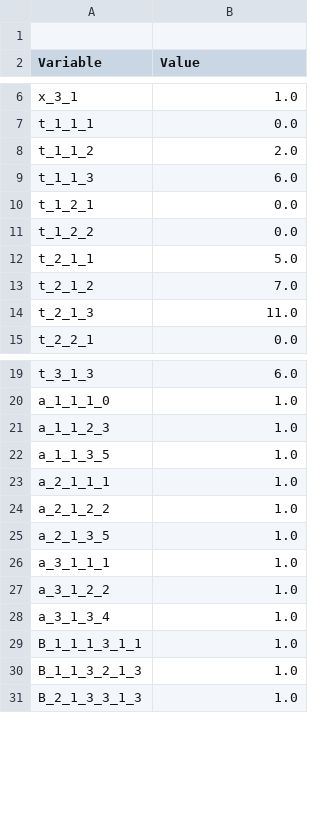
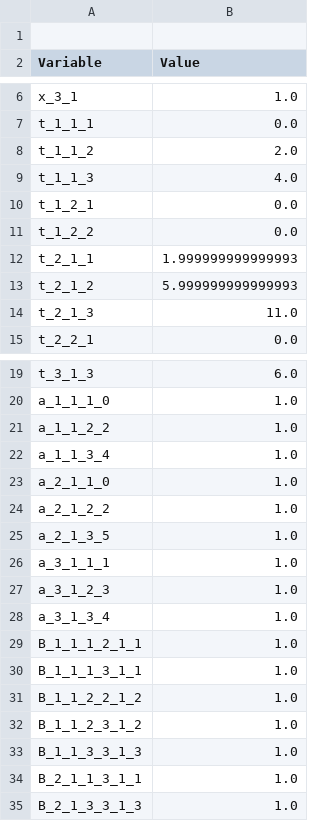
Before and after one commit to elmanjay/AFJSP, a CSV file: AFJSP/solution.csv, drawn as a sheet; only a part is shown, gaps mark what is left out.

Commit message:
model erweiterung eff afjsp

```diff
--- a/AFJSP/solution.csv
+++ b/AFJSP/solution.csv
@@ -8,7 +8,7 @@ t_1_1_1,0.0
 t_1_1_2,2.0
-t_1_1_3,6.0
+t_1_1_3,4.0
 t_1_2_1,0.0
 t_1_2_2,0.0
-t_2_1_1,5.0
-t_2_1_2,7.0
+t_2_1_1,1.999999999999993
+t_2_1_2,5.999999999999993
 t_2_1_3,11.0
@@ -20,5 +20,5 @@ t_3_1_3,6.0
 a_1_1_1_0,1.0
-a_1_1_2_3,1.0
-a_1_1_3_5,1.0
-a_2_1_1_1,1.0
+a_1_1_2_2,1.0
+a_1_1_3_4,1.0
+a_2_1_1_0,1.0
 a_2_1_2_2,1.0
@@ -26,6 +26,10 @@ a_2_1_3_5,1.0
 a_3_1_1_1,1.0
-a_3_1_2_2,1.0
+a_3_1_2_3,1.0
 a_3_1_3_4,1.0
+B_1_1_1_2_1_1,1.0
 B_1_1_1_3_1_1,1.0
-B_1_1_3_2_1_3,1.0
+B_1_1_2_2_1_2,1.0
+B_1_1_2_3_1_2,1.0
+B_1_1_3_3_1_3,1.0
+B_2_1_1_3_1_1,1.0
 B_2_1_3_3_1_3,1.0
```
Also changed, not shown: 4 other files.
